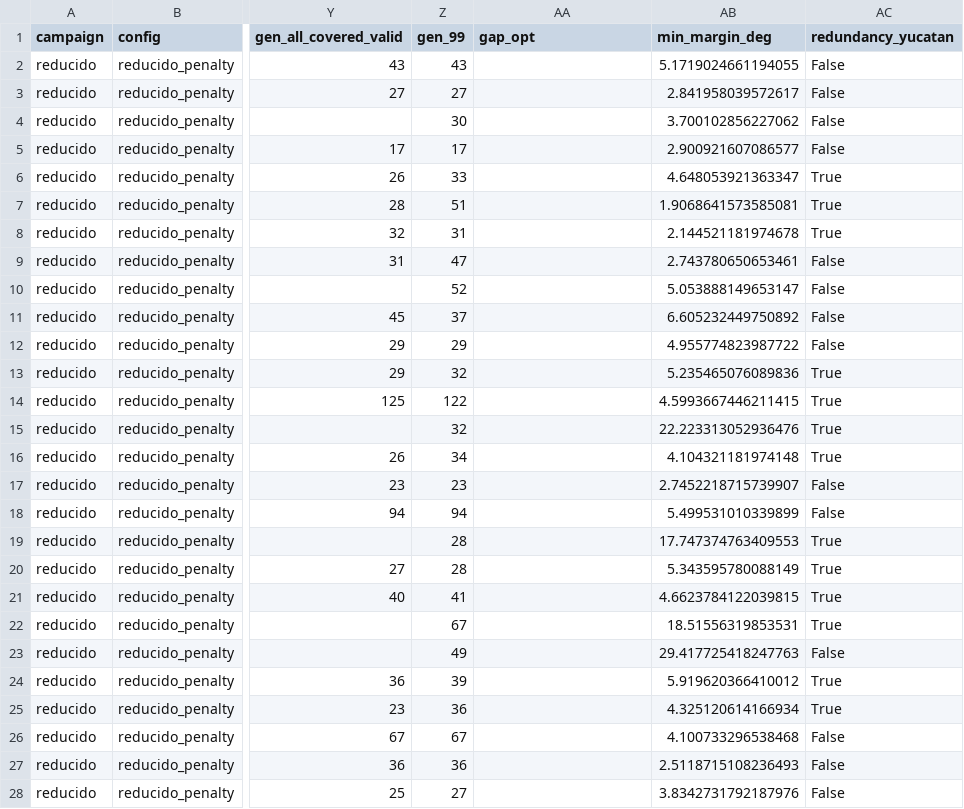
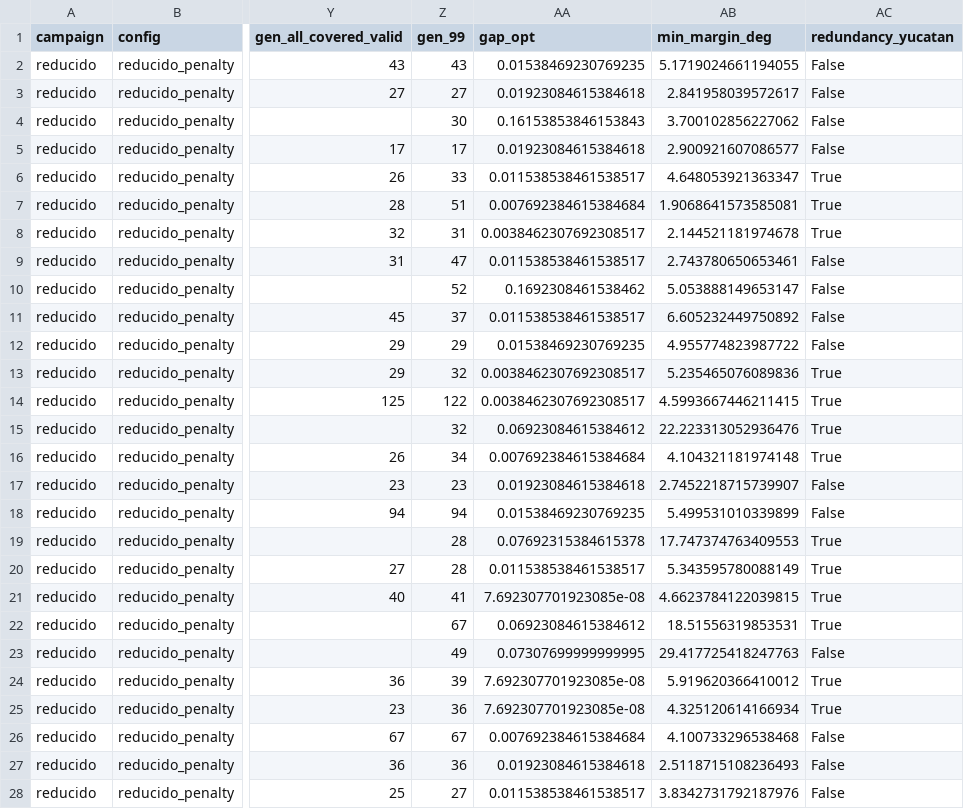
Before and after one commit to BlameAlex/AstroShield, a CSV file: results/exp_runs/reducido.csv, drawn as a sheet; only a part is shown, gaps mark what is left out; the diff covers the shown part only; the diff names each change by its address in the sheet, - before the commit and + after, or states it on an @@ line.

Commit message:
feat: regenera reducido e inviable con el contrato 1.0.2

```diff
--- a/results/exp_runs/reducido.csv
+++ b/results/exp_runs/reducido.csv
-AA2 (gap_opt): (empty)
+AA2 (gap_opt): 0.01538469230769235
-AA3 (gap_opt): (empty)
+AA3 (gap_opt): 0.01923084615384618
-AA4 (gap_opt): (empty)
+AA4 (gap_opt): 0.16153853846153843
-AA5 (gap_opt): (empty)
+AA5 (gap_opt): 0.01923084615384618
-AA6 (gap_opt): (empty)
+AA6 (gap_opt): 0.011538538461538517
-AA7 (gap_opt): (empty)
+AA7 (gap_opt): 0.007692384615384684
-AA8 (gap_opt): (empty)
+AA8 (gap_opt): 0.0038462307692308517
-AA9 (gap_opt): (empty)
+AA9 (gap_opt): 0.011538538461538517
-AA10 (gap_opt): (empty)
+AA10 (gap_opt): 0.1692308461538462
-AA11 (gap_opt): (empty)
+AA11 (gap_opt): 0.011538538461538517
-AA12 (gap_opt): (empty)
+AA12 (gap_opt): 0.01538469230769235
-AA13:AA14 (gap_opt): (empty)
+AA13:AA14 (gap_opt): 0.0038462307692308517
-AA15 (gap_opt): (empty)
+AA15 (gap_opt): 0.06923084615384612
-AA16 (gap_opt): (empty)
+AA16 (gap_opt): 0.007692384615384684
-AA17 (gap_opt): (empty)
+AA17 (gap_opt): 0.01923084615384618
-AA18 (gap_opt): (empty)
+AA18 (gap_opt): 0.01538469230769235
-AA19 (gap_opt): (empty)
+AA19 (gap_opt): 0.07692315384615378
-AA20 (gap_opt): (empty)
+AA20 (gap_opt): 0.011538538461538517
-AA21 (gap_opt): (empty)
+AA21 (gap_opt): 7.692307701923085e-08
-AA22 (gap_opt): (empty)
+AA22 (gap_opt): 0.06923084615384612
-AA23 (gap_opt): (empty)
+AA23 (gap_opt): 0.07307699999999995
-AA24:AA25 (gap_opt): (empty)
+AA24:AA25 (gap_opt): 7.692307701923085e-08
-AA26 (gap_opt): (empty)
+AA26 (gap_opt): 0.007692384615384684
-AA27 (gap_opt): (empty)
+AA27 (gap_opt): 0.01923084615384618
-AA28 (gap_opt): (empty)
+AA28 (gap_opt): 0.011538538461538517
```
Also changed, not shown: 63 edited cells elsewhere in this file, results/exp_meta/tiempos.csv, results/exp_runs/inviable.csv, 29 other files.
